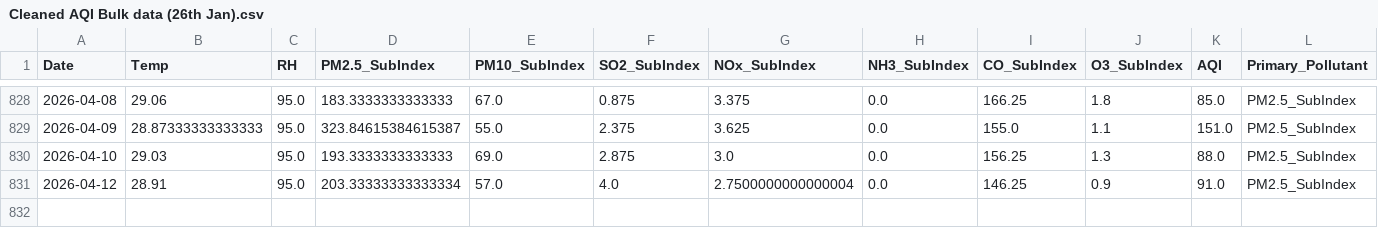
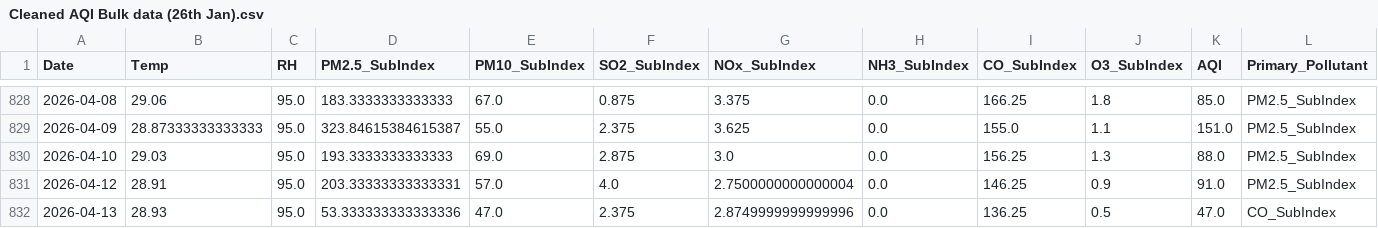
Before and after one commit to pavan3767/Project-AQI, a CSV file: Cleaned AQI Bulk data (26th Jan).csv, drawn as a sheet; only a part is shown, gaps mark what is left out; rows hold the shown columns only; the diff names each change by its address in the sheet, - before the commit and + after, or states it on an @@ line.

```diff
--- a/Cleaned AQI Bulk data (26th Jan).csv
+++ b/Cleaned AQI Bulk data (26th Jan).csv
-D831 (PM2.5_SubIndex): 203.33333333333334
+D831 (PM2.5_SubIndex): 203.33333333333331
+row 832: 2026-04-13 | 28.93 | 95.0 | 53.333333333333336 | 47.0 | 2.375 | 2.8749999999999996 | 0.0 | 136.25 | 0.5 | 47.0 | CO_SubIndex
```
Also changed, not shown: drift_log.csv, forecast_history.csv, 2 other files.
